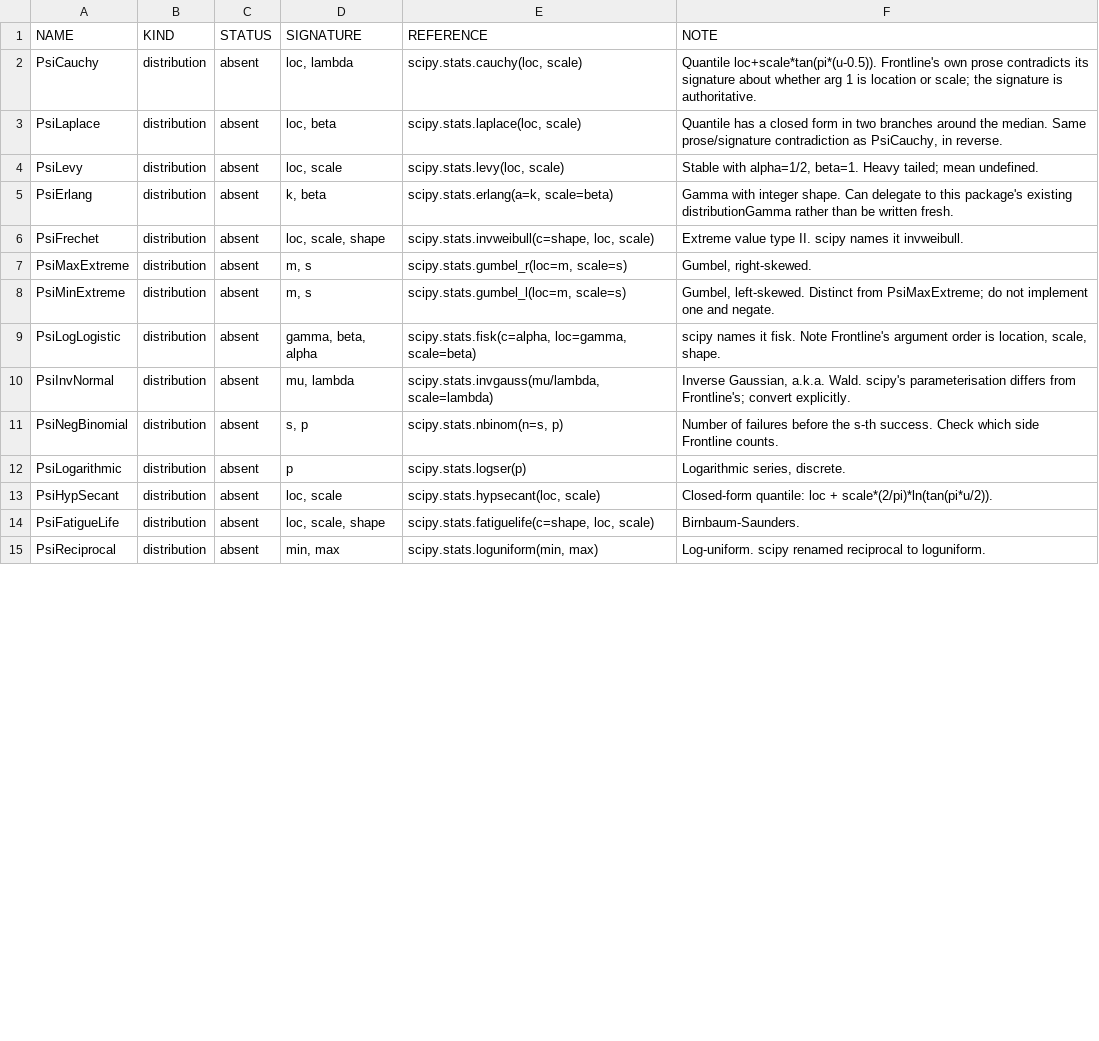
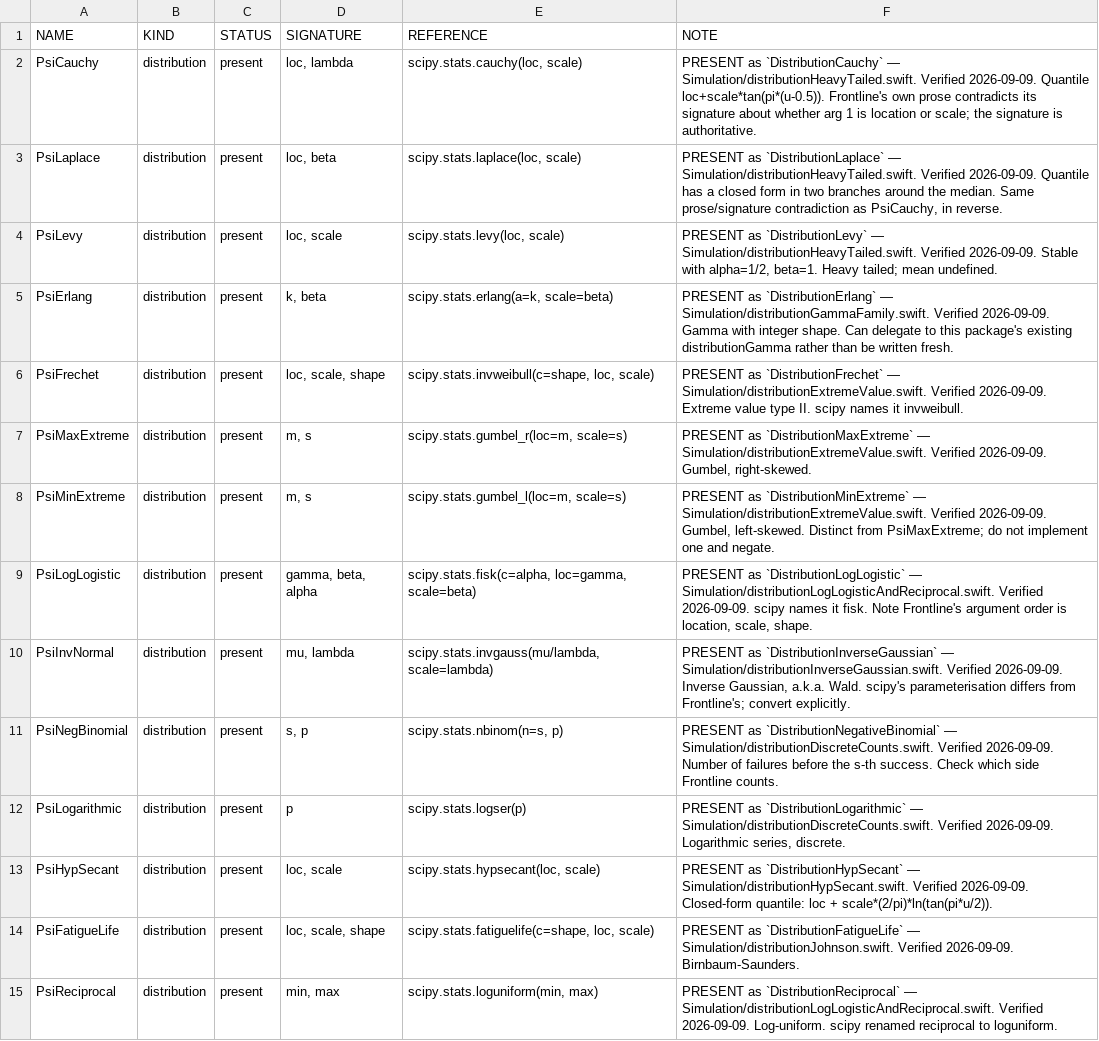
Before and after one commit to jpurnell/BusinessMath, a TSV file: project/plans/proposals/excel-coverage/businessmath_work.tsv, drawn as a sheet; only a part is shown; the diff covers the shown part only.

Commit message:
docs(coverage): the Excel work list was 45 rows wrong about its own library
Reconciled businessmath_work.tsv against Sources/ row by row. It said 45 of 49 absent. The
truth is 45 PRESENT, 3 maths-no-sampler, and exactly ONE genuinely absent:
ImportanceSampling.

Nothing needed implementing. The list was generated by matching EXCEL's names against the
tree, and this library names functions for what they compute rather than for Excel's
abbreviation, so a name-matched audit reported a complete library as missing. PDURATION is
periodsToGrow(rate:presentValue:futureValue:). RATE is periodicRate. ACCRINT is
accruedInterest. All eight Excel financial functions exist, as do every distribution and
three of the four samplers. Each re-statused row now names the function and the file, so the
next reader does not repeat the audit.

Same shape as the books/sheets column in the same directory: the tool measured what it
could see and nobody wrote down what that was.

PROPOSAL_thirty360_february moves to completed/ with both halves verified. The defect --
thirty360's February rule not firing because it read dates through Calendar.current -- is
fixed at DayCountConvention.swift:34, which builds a gregorian calendar pinned to GMT and
explains why in a doc comment above it. The gap is closed too: thirty360 keeps Excel's
answer, siaThirty360 gives the standard, thirty360European is beside them, and the CHANGELOG
records the split.

STATUS.md updated with the full Excel-to-BusinessMath mapping table.

```diff
--- a/project/plans/proposals/excel-coverage/businessmath_work.tsv
+++ b/project/plans/proposals/excel-coverage/businessmath_work.tsv
@@ -1,15 +1,15 @@
 NAME	KIND	STATUS	SIGNATURE	REFERENCE	NOTE
-PsiCauchy	distribution	absent	loc, lambda	scipy.stats.cauchy(loc, scale)	Quantile loc+scale*tan(pi*(u-0.5)). Frontline's own prose contradicts its signature about whether arg 1 is location or scale; the signature is authoritative.
-PsiLaplace	distribution	absent	loc, beta	scipy.stats.laplace(loc, scale)	Quantile has a closed form in two branches around the median. Same prose/signature contradiction as PsiCauchy, in reverse.
-PsiLevy	distribution	absent	loc, scale	scipy.stats.levy(loc, scale)	Stable with alpha=1/2, beta=1. Heavy tailed; mean undefined.
-PsiErlang	distribution	absent	k, beta	scipy.stats.erlang(a=k, scale=beta)	Gamma with integer shape. Can delegate to this package's existing distributionGamma rather than be written fresh.
-PsiFrechet	distribution	absent	loc, scale, shape	scipy.stats.invweibull(c=shape, loc, scale)	Extreme value type II. scipy names it invweibull.
-PsiMaxExtreme	distribution	absent	m, s	scipy.stats.gumbel_r(loc=m, scale=s)	Gumbel, right-skewed.
-PsiMinExtreme	distribution	absent	m, s	scipy.stats.gumbel_l(loc=m, scale=s)	Gumbel, left-skewed. Distinct from PsiMaxExtreme; do not implement one and negate.
-PsiLogLogistic	distribution	absent	gamma, beta, alpha	scipy.stats.fisk(c=alpha, loc=gamma, scale=beta)	scipy names it fisk. Note Frontline's argument order is location, scale, shape.
-PsiInvNormal	distribution	absent	mu, lambda	scipy.stats.invgauss(mu/lambda, scale=lambda)	Inverse Gaussian, a.k.a. Wald. scipy's parameterisation differs from Frontline's; convert explicitly.
-PsiNegBinomial	distribution	absent	s, p	scipy.stats.nbinom(n=s, p)	Number of failures before the s-th success. Check which side Frontline counts.
-PsiLogarithmic	distribution	absent	p	scipy.stats.logser(p)	Logarithmic series, discrete.
-PsiHypSecant	distribution	absent	loc, scale	scipy.stats.hypsecant(loc, scale)	Closed-form quantile: loc + scale*(2/pi)*ln(tan(pi*u/2)).
-PsiFatigueLife	distribution	absent	loc, scale, shape	scipy.stats.fatiguelife(c=shape, loc, scale)	Birnbaum-Saunders.
-PsiReciprocal	distribution	absent	min, max	scipy.stats.loguniform(min, max)	Log-uniform. scipy renamed reciprocal to loguniform.
+PsiCauchy	distribution	present	loc, lambda	scipy.stats.cauchy(loc, scale)	PRESENT as `DistributionCauchy` — Simulation/distributionHeavyTailed.swift. Verified 2026-09-09. Quantile loc+scale*tan(pi*(u-0.5)). Frontline's own prose contradicts its signature about whether arg 1 is location or scale; the signature is authoritative.
+PsiLaplace	distribution	present	loc, beta	scipy.stats.laplace(loc, scale)	PRESENT as `DistributionLaplace` — Simulation/distributionHeavyTailed.swift. Verified 2026-09-09. Quantile has a closed form in two branches around the median. Same prose/signature contradiction as PsiCauchy, in reverse.
+PsiLevy	distribution	present	loc, scale	scipy.stats.levy(loc, scale)	PRESENT as `DistributionLevy` — Simulation/distributionHeavyTailed.swift. Verified 2026-09-09. Stable with alpha=1/2, beta=1. Heavy tailed; mean undefined.
+PsiErlang	distribution	present	k, beta	scipy.stats.erlang(a=k, scale=beta)	PRESENT as `DistributionErlang` — Simulation/distributionGammaFamily.swift. Verified 2026-09-09. Gamma with integer shape. Can delegate to this package's existing distributionGamma rather than be written fresh.
+PsiFrechet	distribution	present	loc, scale, shape	scipy.stats.invweibull(c=shape, loc, scale)	PRESENT as `DistributionFrechet` — Simulation/distributionExtremeValue.swift. Verified 2026-09-09. Extreme value type II. scipy names it invweibull.
+PsiMaxExtreme	distribution	present	m, s	scipy.stats.gumbel_r(loc=m, scale=s)	PRESENT as `DistributionMaxExtreme` — Simulation/distributionExtremeValue.swift. Verified 2026-09-09. Gumbel, right-skewed.
+PsiMinExtreme	distribution	present	m, s	scipy.stats.gumbel_l(loc=m, scale=s)	PRESENT as `DistributionMinExtreme` — Simulation/distributionExtremeValue.swift. Verified 2026-09-09. Gumbel, left-skewed. Distinct from PsiMaxExtreme; do not implement one and negate.
+PsiLogLogistic	distribution	present	gamma, beta, alpha	scipy.stats.fisk(c=alpha, loc=gamma, scale=beta)	PRESENT as `DistributionLogLogistic` — Simulation/distributionLogLogisticAndReciprocal.swift. Verified 2026-09-09. scipy names it fisk. Note Frontline's argument order is location, scale, shape.
+PsiInvNormal	distribution	present	mu, lambda	scipy.stats.invgauss(mu/lambda, scale=lambda)	PRESENT as `DistributionInverseGaussian` — Simulation/distributionInverseGaussian.swift. Verified 2026-09-09. Inverse Gaussian, a.k.a. Wald. scipy's parameterisation differs from Frontline's; convert explicitly.
+PsiNegBinomial	distribution	present	s, p	scipy.stats.nbinom(n=s, p)	PRESENT as `DistributionNegativeBinomial` — Simulation/distributionDiscreteCounts.swift. Verified 2026-09-09. Number of failures before the s-th success. Check which side Frontline counts.
+PsiLogarithmic	distribution	present	p	scipy.stats.logser(p)	PRESENT as `DistributionLogarithmic` — Simulation/distributionDiscreteCounts.swift. Verified 2026-09-09. Logarithmic series, discrete.
+PsiHypSecant	distribution	present	loc, scale	scipy.stats.hypsecant(loc, scale)	PRESENT as `DistributionHypSecant` — Simulation/distributionHypSecant.swift. Verified 2026-09-09. Closed-form quantile: loc + scale*(2/pi)*ln(tan(pi*u/2)).
+PsiFatigueLife	distribution	present	loc, scale, shape	scipy.stats.fatiguelife(c=shape, loc, scale)	PRESENT as `DistributionFatigueLife` — Simulation/distributionJohnson.swift. Verified 2026-09-09. Birnbaum-Saunders.
+PsiReciprocal	distribution	present	min, max	scipy.stats.loguniform(min, max)	PRESENT as `DistributionReciprocal` — Simulation/distributionLogLogisticAndReciprocal.swift. Verified 2026-09-09. Log-uniform. scipy renamed reciprocal to loguniform.
```
Also changed, not shown: 62 edited cells elsewhere in this file, 2 other files.
